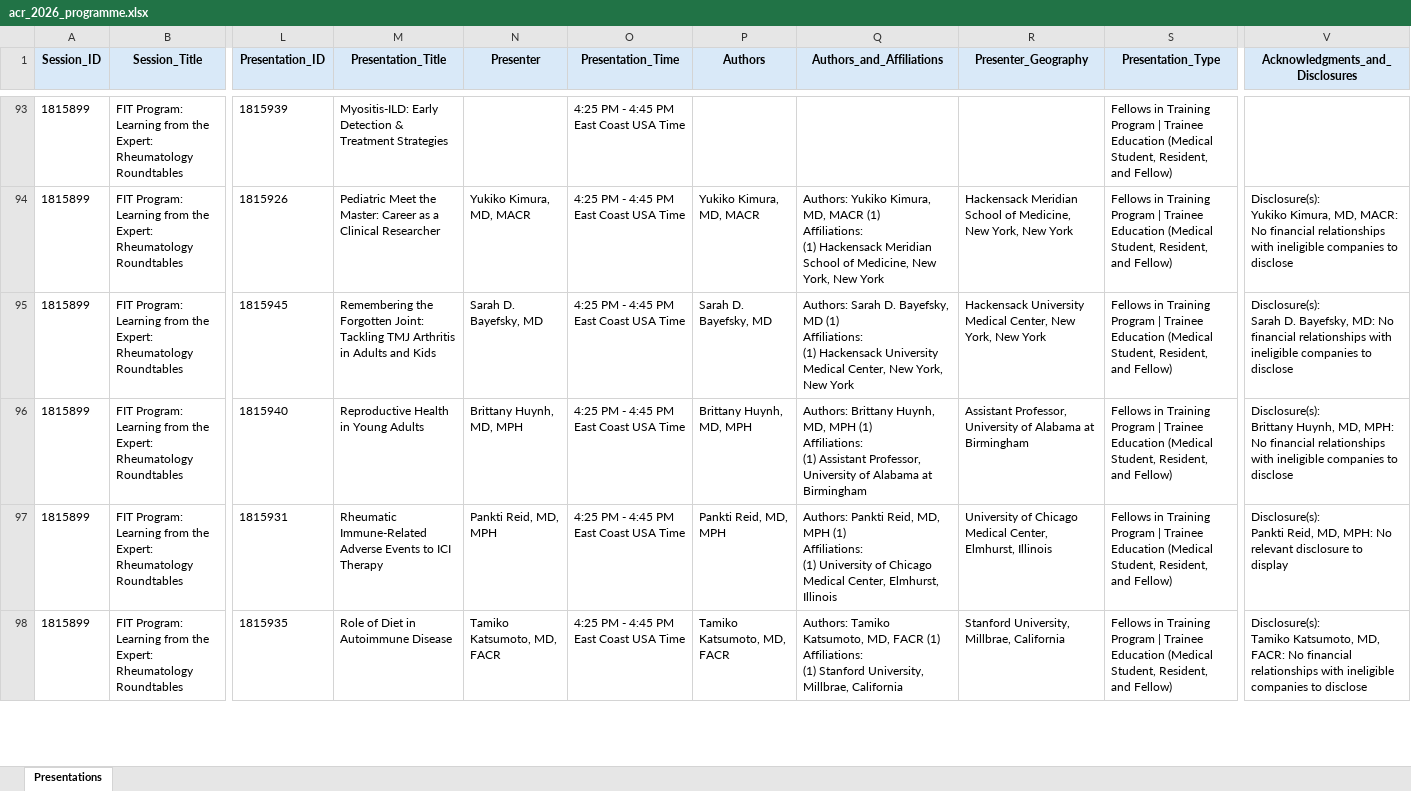
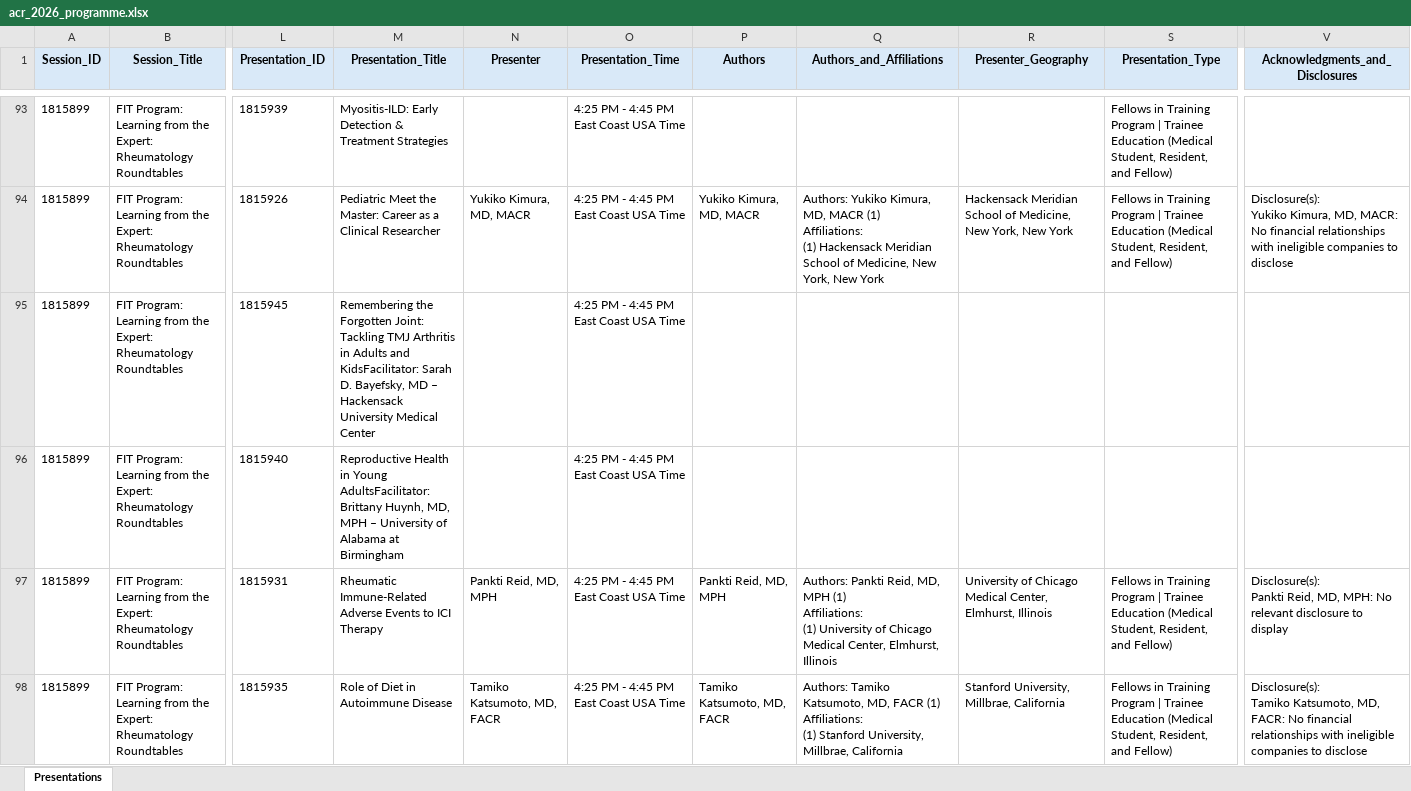
Before and after one commit to saksham-phs/ACR_Scraper, an Excel workbook: output/acr_2026_programme.xlsx, sheet Presentations, drawn as a sheet; only a part is shown, gaps mark what is left out; values as stored, in another font and other column widths than the file's, no borders; ↵ is a line break in a cell; the diff covers the shown part only; the diff names each change by its address in the sheet, - before the commit and + after, or states it on an @@ line.

```diff
--- a/output/acr_2026_programme.xlsx (sheet Presentations)
+++ b/output/acr_2026_programme.xlsx (sheet Presentations)
-M95 (Presentation_Title): …Adults and Kids
+M95 (Presentation_Title): …Adults and KidsFacilitator: Sarah D. Bayefsky, MD – Hackensack University Medical Center
-N95 (Presenter): Sarah D. Bayefsky, MD
+N95 (Presenter): (empty)
-P95 (Authors): Sarah D. Bayefsky, MD
+P95 (Authors): (empty)
-Q95 (Authors_and_Affiliations): Authors: Sarah D. Bayefsky, MD (1) ↵ Affiliations: ↵ (1) Hackensack University Medical Center, New York, New York
+Q95 (Authors_and_Affiliations): (empty)
-R95 (Presenter_Geography): Hackensack University Medical Center, New York, New York
+R95 (Presenter_Geography): (empty)
-S95:S96 (Presentation_Type): Fellows in Training Program | Trainee Education (Medical Student, Resident, and Fellow)
+S95:S96 (Presentation_Type): (empty)
-V95 (Acknowledgments_and_Disclosures): Disclosure(s): ↵ Sarah D. Bayefsky, MD: No financial relationships with ineligible companies to disclose
+V95 (Acknowledgments_and_Disclosures): (empty)
-M96 (Presentation_Title): …in Young Adults
+M96 (Presentation_Title): …in Young AdultsFacilitator: Brittany Huynh, MD, MPH – University of Alabama at Birmingham
-N96 (Presenter): Brittany Huynh, MD, MPH
+N96 (Presenter): (empty)
-P96 (Authors): Brittany Huynh, MD, MPH
+P96 (Authors): (empty)
-Q96 (Authors_and_Affiliations): Authors: Brittany Huynh, MD, MPH (1) ↵ Affiliations: ↵ (1) Assistant Professor, University of Alabama at Birmingham
+Q96 (Authors_and_Affiliations): (empty)
-R96 (Presenter_Geography): Assistant Professor, University of Alabama at Birmingham
+R96 (Presenter_Geography): (empty)
-V96 (Acknowledgments_and_Disclosures): Disclosure(s): ↵ Brittany Huynh, MD, MPH: No financial relationships with ineligible companies to disclose
+V96 (Acknowledgments_and_Disclosures): (empty)
```
Also changed, not shown: 358 edited cells elsewhere in this sheet, 1 other file.
